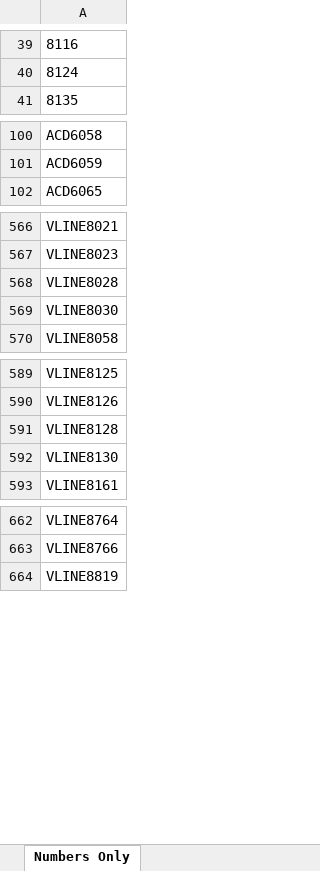
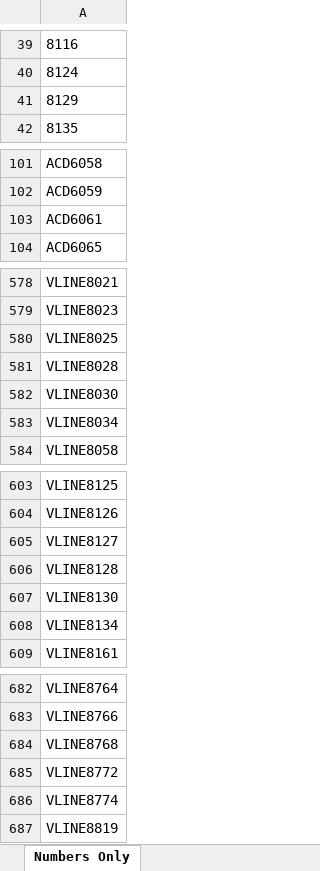
Before and after one commit to grahame21/railops-backend, an Excel workbook: static/downloads/loco_numbers_only.xlsx, sheet Numbers Only, drawn as a sheet; only a part is shown, gaps mark what is left out; values as stored, in another font and other column widths than the file's, no borders; the diff covers the shown part only; the diff names each change by its address in the sheet, - before the commit and + after, or states it on an @@ line.

```diff
--- a/static/downloads/loco_numbers_only.xlsx (sheet Numbers Only)
+++ b/static/downloads/loco_numbers_only.xlsx (sheet Numbers Only)
+row 41: 8129
+row 103: ACD6061
+row 580: VLINE8025
+row 583: VLINE8034
+row 605: VLINE8127
+row 608: VLINE8134
+row 684: VLINE8768
+row 685: VLINE8772
+row 686: VLINE8774
```
Also changed, not shown: 15 added rows elsewhere in this sheet, static/downloads/loco_database.xlsx, 8 other files.
